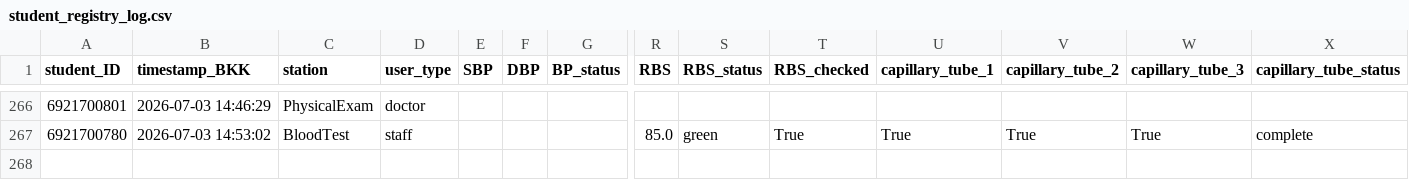
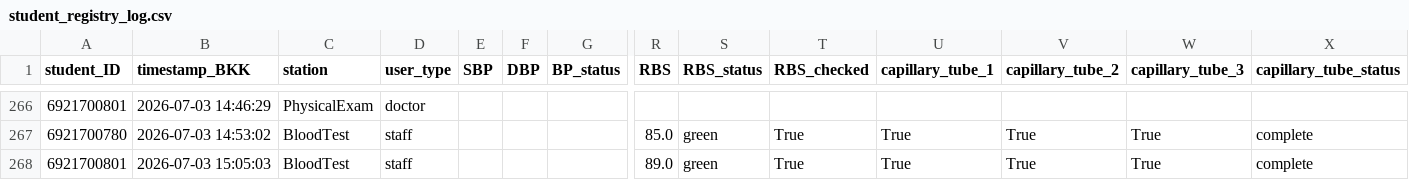
Before and after one commit to PythonianSt/PE2026, a CSV file: student_registry_log.csv, drawn as a sheet; only a part is shown, gaps mark what is left out; rows hold the shown columns only; the diff names each change by its address in the sheet, - before the commit and + after, or states it on an @@ line.

Commit message:
Append BloodTest data 2026-07-03 15:05:04

```diff
--- a/student_registry_log.csv
+++ b/student_registry_log.csv
+row 268: 6921700801 | 2026-07-03 15:05:03 | BloodTest | staff |  |  |  | 89.0 | green | True | True | True | True | complete
```
